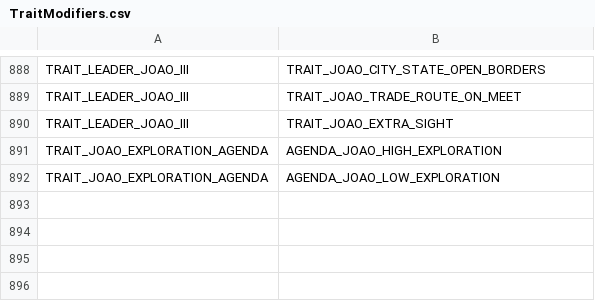
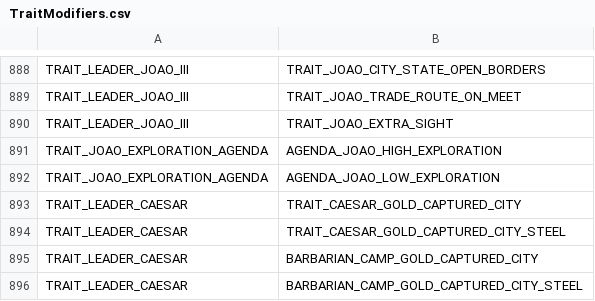
Before and after one commit to rossturner/civimperium, a CSV file: src/main/resources/csv/TraitModifiers.csv, drawn as a sheet; only a part is shown, gaps mark what is left out; the diff names each change by its address in the sheet, - before the commit and + after, or states it on an @@ line.

```diff
--- a/src/main/resources/csv/TraitModifiers.csv
+++ b/src/main/resources/csv/TraitModifiers.csv
+row 893: TRAIT_LEADER_CAESAR | TRAIT_CAESAR_GOLD_CAPTURED_CITY
+row 894: TRAIT_LEADER_CAESAR | TRAIT_CAESAR_GOLD_CAPTURED_CITY_STEEL
+row 895: TRAIT_LEADER_CAESAR | BARBARIAN_CAMP_GOLD_CAPTURED_CITY
+row 896: TRAIT_LEADER_CAESAR | BARBARIAN_CAMP_GOLD_CAPTURED_CITY_STEEL
```
Also changed, not shown: src/main/resources/csv/CivilizationLeaders.csv, src/main/resources/csv/LeaderIcons.csv, 3 other files.
